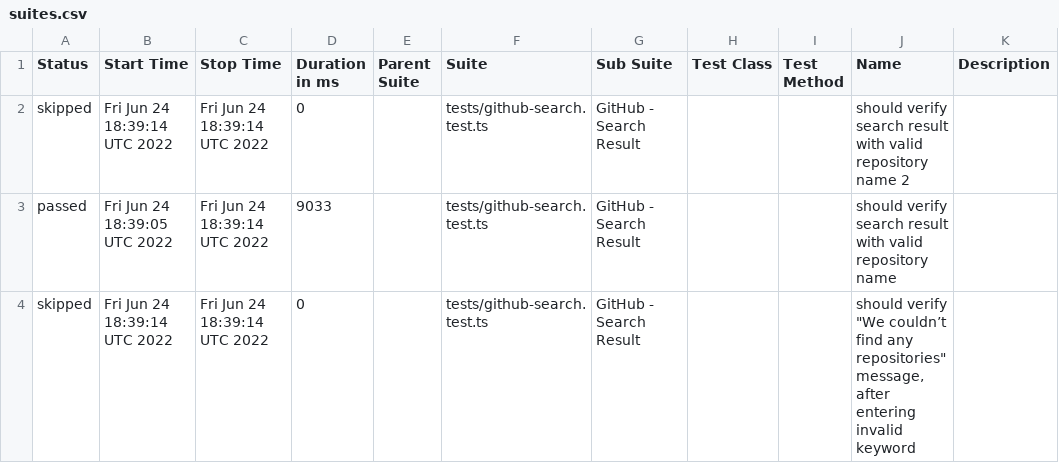
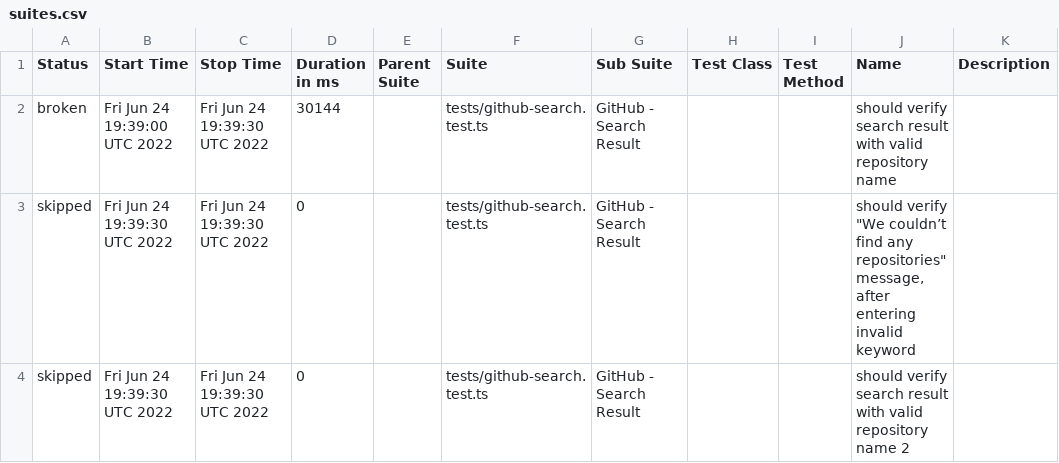
Before and after one commit to anneH/allure-playwright-example, a CSV file: data/suites.csv, drawn as a sheet.

```diff
--- a/data/suites.csv
+++ b/data/suites.csv
@@ -1,4 +1,4 @@
 "Status","Start Time","Stop Time","Duration in ms","Parent Suite","Suite","Sub Suite","Test Class","Test Method","Name","Description"
-"skipped","Fri Jun 24 18:39:14 UTC 2022","Fri Jun 24 18:39:14 UTC 2022","0","","tests/github-search.test.ts","GitHub - Search Result","","","should verify search result with valid repository name 2",""
-"passed","Fri Jun 24 18:39:05 UTC 2022","Fri Jun 24 18:39:14 UTC 2022","9033","","tests/github-search.test.ts","GitHub - Search Result","","","should verify search result with valid repository name",""
-"skipped","Fri Jun 24 18:39:14 UTC 2022","Fri Jun 24 18:39:14 UTC 2022","0","","tests/github-search.test.ts","GitHub - Search Result","","","should verify ""We couldn’t find any repositories"" message, after entering invalid keyword",""
+"broken","Fri Jun 24 19:39:00 UTC 2022","Fri Jun 24 19:39:30 UTC 2022","30144","","tests/github-search.test.ts","GitHub - Search Result","","","should verify search result with valid repository name",""
+"skipped","Fri Jun 24 19:39:30 UTC 2022","Fri Jun 24 19:39:30 UTC 2022","0","","tests/github-search.test.ts","GitHub - Search Result","","","should verify ""We couldn’t find any repositories"" message, after entering invalid keyword",""
+"skipped","Fri Jun 24 19:39:30 UTC 2022","Fri Jun 24 19:39:30 UTC 2022","0","","tests/github-search.test.ts","GitHub - Search Result","","","should verify search result with valid repository name 2",""
```
Also changed, not shown: 26 other files.
